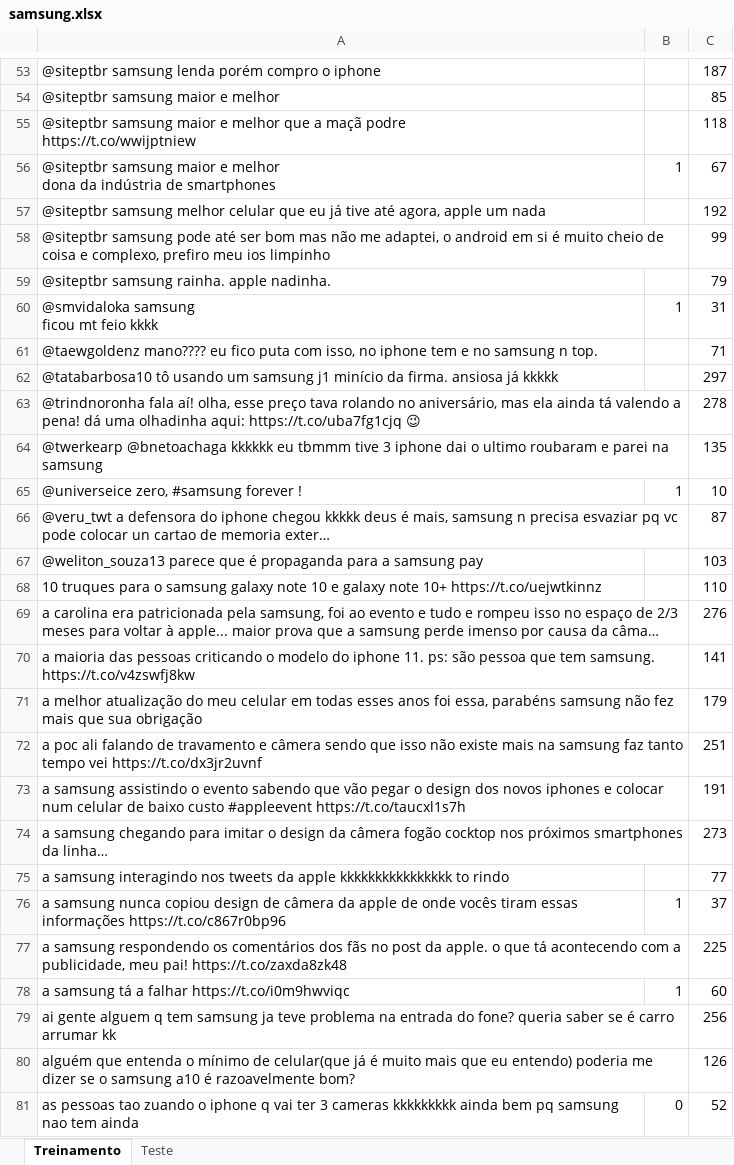
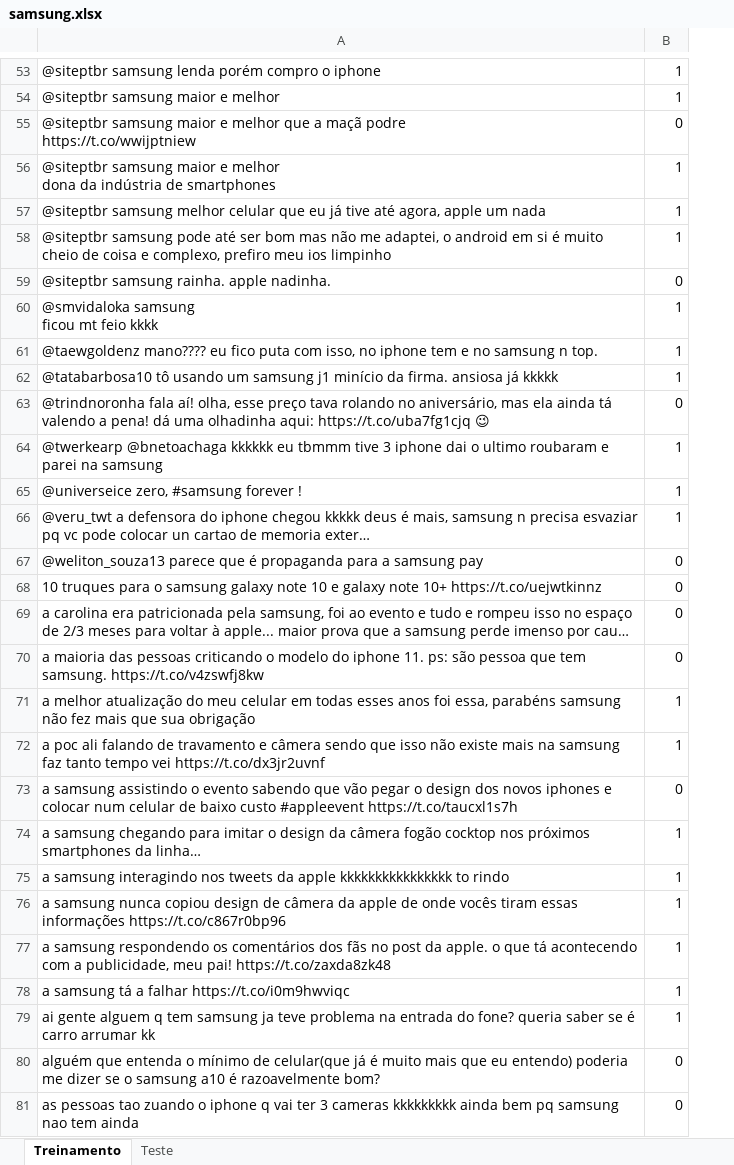
Before and after one commit to williankal/projeto2, an Excel workbook: samsung.xlsx, sheet Treinamento, drawn as a sheet; only a part is shown, gaps mark what is left out; long unchanged cells end in …; values as stored, in another font and other column widths than the file's, no borders; the diff covers the shown part only; the diff names each change by its address in the sheet, - before the commit and + after, or states it on an @@ line.

```diff
--- a/samsung.xlsx (sheet Treinamento)
+++ b/samsung.xlsx (sheet Treinamento)
-column C, rows 53-81: 187 | 85 | 118 | 67 | 192 | 99 | 79 | 31 | 71 | 297 | 278 | 135 | 10 | 87 | 103 | 110 | 276 | 141 | 179 | 251 | 191 | 273 | 77 | 37 | 225 | 60 | 256 | 126 | 52
-B53:B54: (empty)
+B53:B54: 1
-B55: (empty)
+B55: 0
-B57:B58: (empty)
+B57:B58: 1
-B59: (empty)
+B59: 0
-B61:B62: (empty)
+B61:B62: 1
-B63: (empty)
+B63: 0
-B64: (empty)
+B64: 1
-B66: (empty)
+B66: 1
-B67:B70: (empty)
+B67:B70: 0
-B71:B72: (empty)
+B71:B72: 1
-B73: (empty)
+B73: 0
-B74:B75: (empty)
+B74:B75: 1
-B77: (empty)
+B77: 1
-B79: (empty)
+B79: 1
-B80: (empty)
+B80: 0
```
Also changed, not shown: 42 edited cells and cell formats elsewhere in this sheet, sheet Teste.
